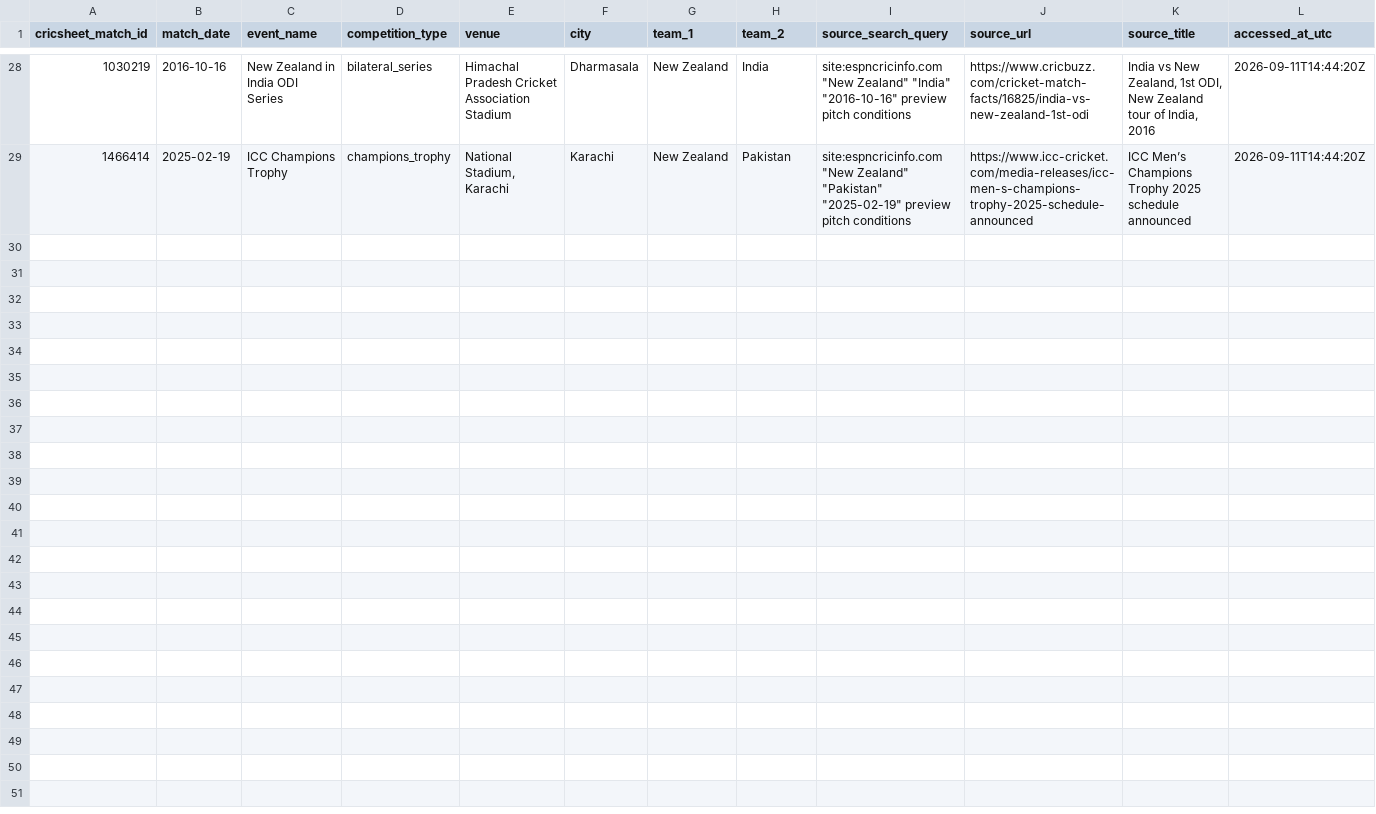
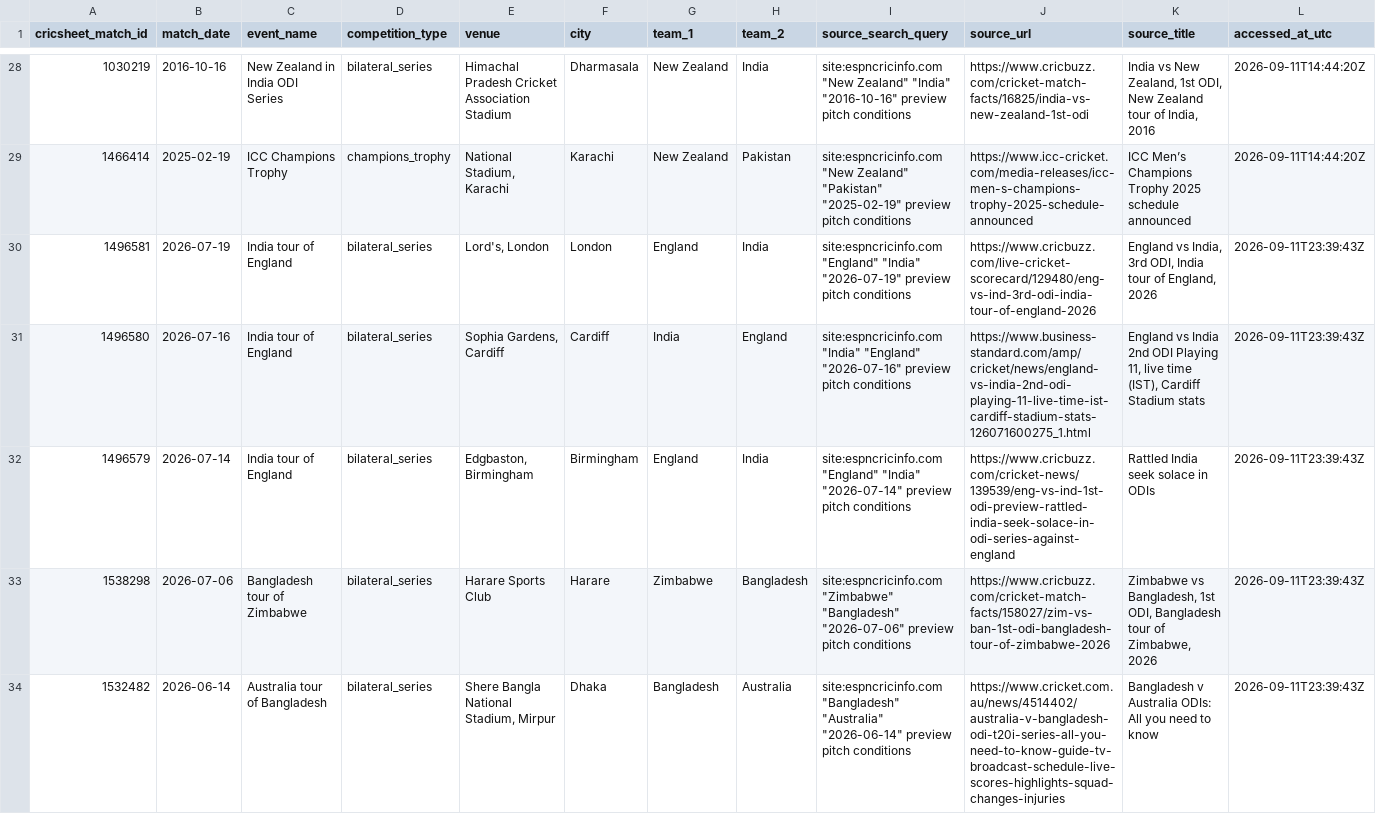
Before and after one commit to anshbalusa-ui/odi-powerplay-research, a CSV file: data/manual/match_start_times_verified.csv, drawn as a sheet; only a part is shown, gaps mark what is left out; rows hold the shown columns only; the diff names each change by its address in the sheet, - before the commit and + after, or states it on an @@ line.

```diff
--- a/data/manual/match_start_times_verified.csv
+++ b/data/manual/match_start_times_verified.csv
+row 30: 1496581 | 2026-07-19 | India tour of England | bilateral_series | Lord's, London | London | England | India | site:espncricinfo.com "England" "India" "2026-07-19" preview pitch conditions | https://www.cricbuzz.com/live-cricket-scorecard/129480/eng-vs-ind-3rd-odi-india-tour-of-england-2026 | England vs India, 3rd ODI, India tour of England, 2026 | 2026-09-11T23:39:43Z
+row 31: 1496580 | 2026-07-16 | India tour of England | bilateral_series | Sophia Gardens, Cardiff | Cardiff | India | England | site:espncricinfo.com "India" "England" "2026-07-16" preview pitch conditions | https://www.business-standard.com/amp/cricket/news/england-vs-india-2nd-odi-playing-11-live-time-ist-cardiff-stadium-stats-126071600275_1.html | England vs India 2nd ODI Playing 11, live time (IST), Cardiff Stadium stats | 2026-09-11T23:39:43Z
+row 32: 1496579 | 2026-07-14 | India tour of England | bilateral_series | Edgbaston, Birmingham | Birmingham | England | India | site:espncricinfo.com "England" "India" "2026-07-14" preview pitch conditions | https://www.cricbuzz.com/cricket-news/139539/eng-vs-ind-1st-odi-preview-rattled-india-seek-solace-in-odi-series-against-england | Rattled India seek solace in ODIs | 2026-09-11T23:39:43Z
+row 33: 1538298 | 2026-07-06 | Bangladesh tour of Zimbabwe | bilateral_series | Harare Sports Club | Harare | Zimbabwe | Bangladesh | site:espncricinfo.com "Zimbabwe" "Bangladesh" "2026-07-06" preview pitch conditions | https://www.cricbuzz.com/cricket-match-facts/158027/zim-vs-ban-1st-odi-bangladesh-tour-of-zimbabwe-2026 | Zimbabwe vs Bangladesh, 1st ODI, Bangladesh tour of Zimbabwe, 2026 | 2026-09-11T23:39:43Z
+row 34: 1532482 | 2026-06-14 | Australia tour of Bangladesh | bilateral_series | Shere Bangla National Stadium, Mirpur | Dhaka | Bangladesh | Australia | site:espncricinfo.com "Bangladesh" "Australia" "2026-06-14" preview pitch conditions | https://www.cricket.com.au/news/4514402/australia-v-bangladesh-odi-t20i-series-all-you-need-to-know-guide-tv-broadcast-schedule-live-scores-highlights-squad-changes-injuries | Bangladesh v Australia ODIs: All you need to know | 2026-09-11T23:39:43Z
```
Also changed, not shown: data/manual/pitch_reports_verified.csv, 12 other files.
